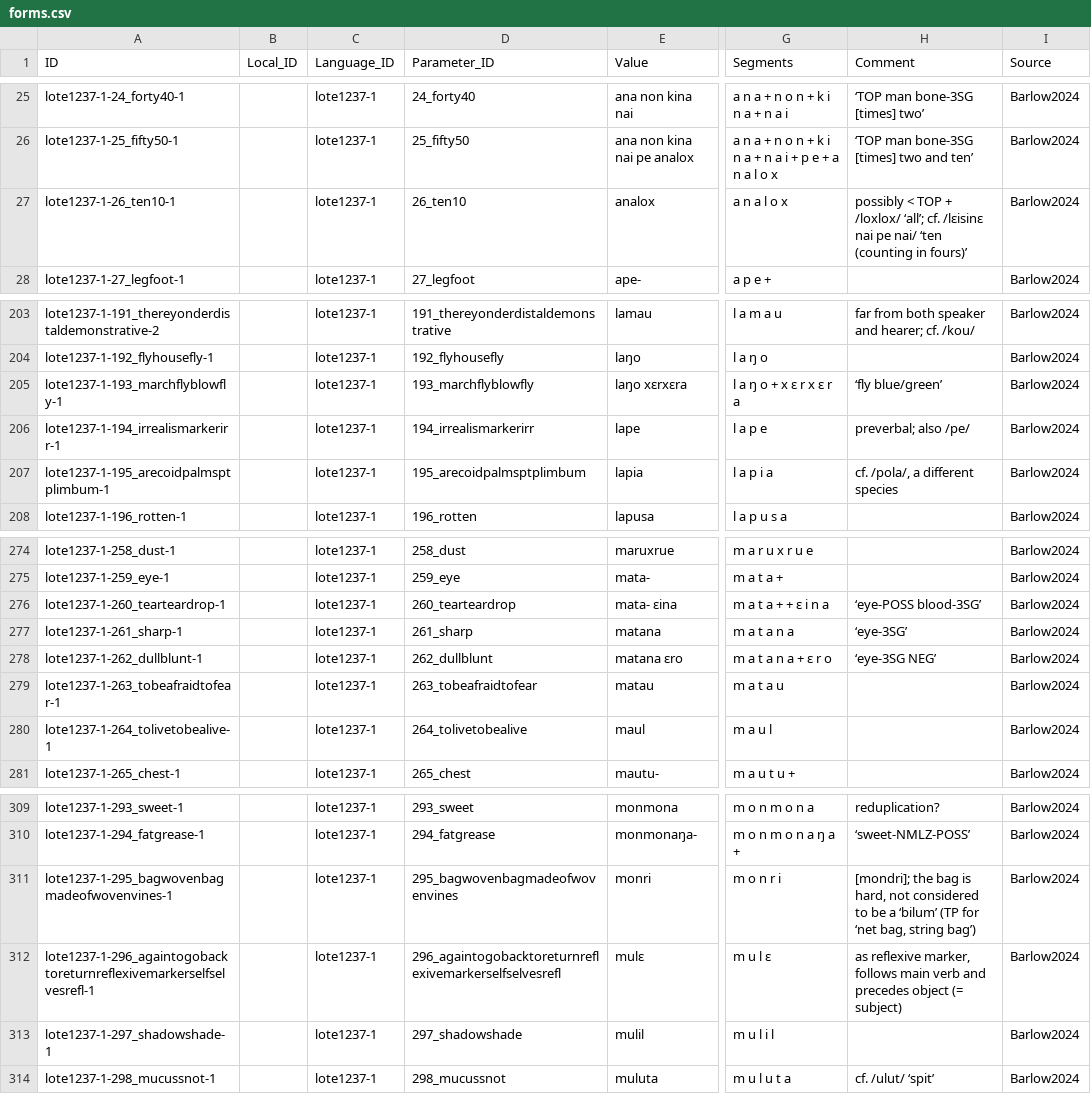
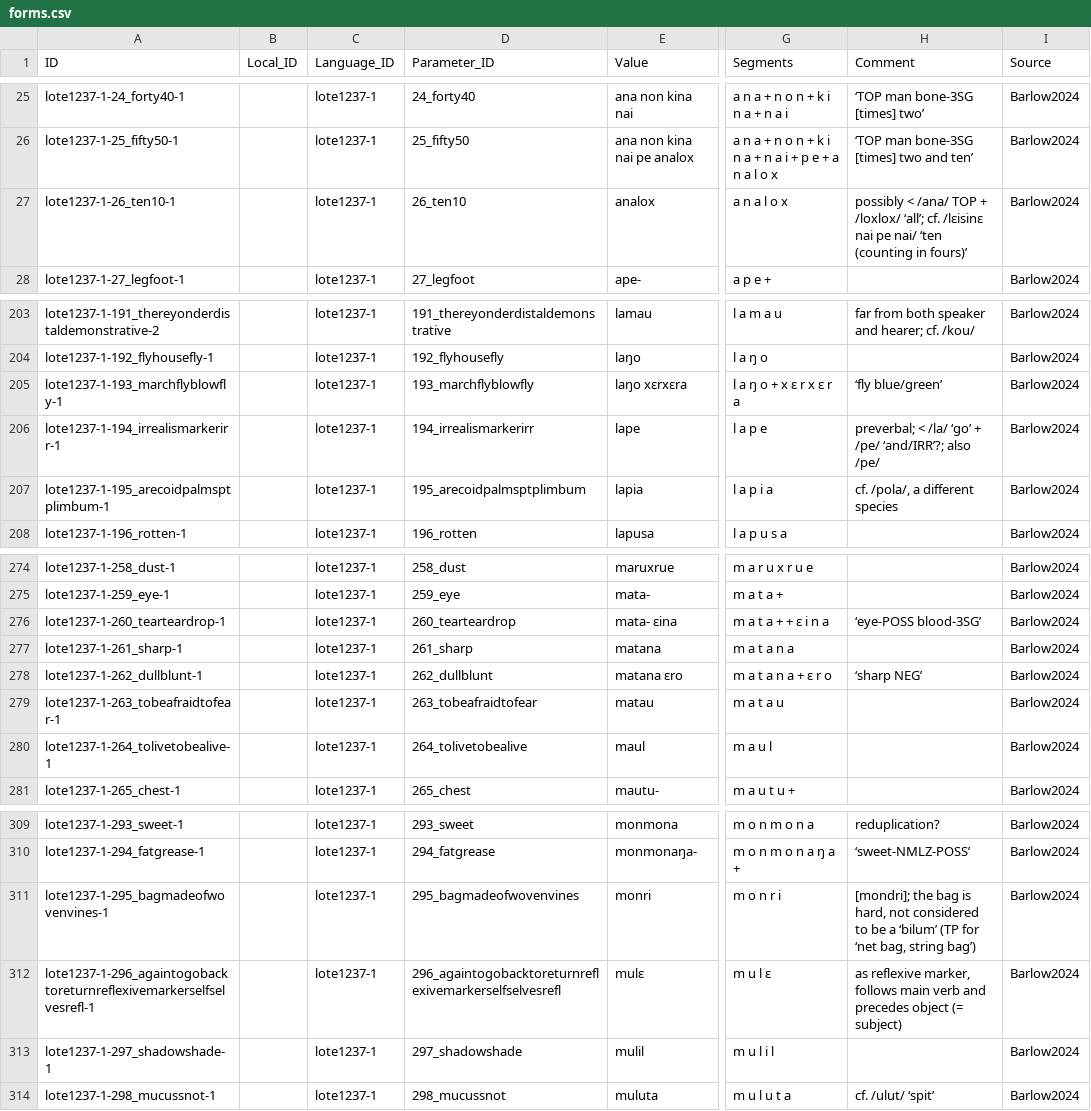
Before and after one commit to lexibank/barlowlote, a CSV file: cldf/forms.csv, drawn as a sheet; only a part is shown, gaps mark what is left out; the diff covers the shown part only; the diff names each change by its address in the sheet, - before the commit and + after, or states it on an @@ line.

```diff
--- a/cldf/forms.csv
+++ b/cldf/forms.csv
-H27 (Comment): possibly < TOP +…
+H27 (Comment): possibly < /ana/ TOP +…
-H206 (Comment): preverbal; also /pe/
+H206 (Comment): preverbal; < /la/ ‘go’ + /pe/ ‘and/IRR’?; also /pe/
-H277 (Comment): ‘eye-3SG’
+H277 (Comment): (empty)
-H278 (Comment): ‘eye-3SG NEG’
+H278 (Comment): ‘sharp NEG’
-A311 (ID): lote1237-1-295_bagwovenbagmadeofwovenvines-1
+A311 (ID): lote1237-1-295_bagmadeofwovenvines-1
-D311 (Parameter_ID): 295_bagwovenbagmadeofwovenvines
+D311 (Parameter_ID): 295_bagmadeofwovenvines
```
Also changed, not shown: 16 edited cells elsewhere in this file, cldf/parameters.csv, 6 other files.
